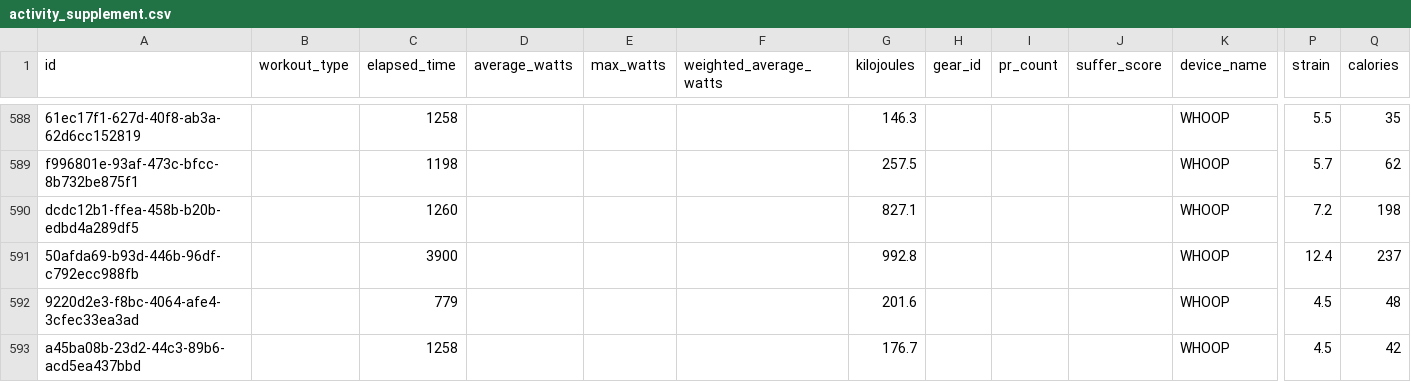
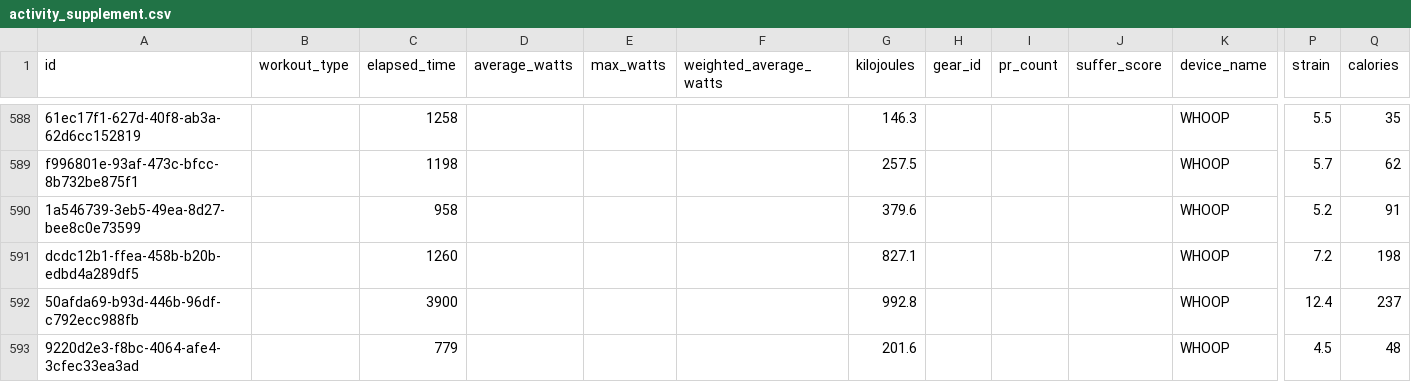
Before and after one commit to adbrigs/strava-training-dashboard, a CSV file: web/public/data/activity_supplement.csv, drawn as a sheet; only a part is shown, gaps mark what is left out; the shorter side is filled out with more unchanged rows; rows hold the shown columns only; the diff names each change by its address in the sheet, - before the commit and + after, or states it on an @@ line.

```diff
--- a/web/public/data/activity_supplement.csv
+++ b/web/public/data/activity_supplement.csv
+row 590: 1a546739-3eb5-49ea-8d27-bee8c0e73599 |  | 958 |  |  |  | 379.6 |  |  |  | WHOOP | 5.2 | 91
```
Also changed, not shown: web/public/data/hr_summaries.csv, 2 other files.
